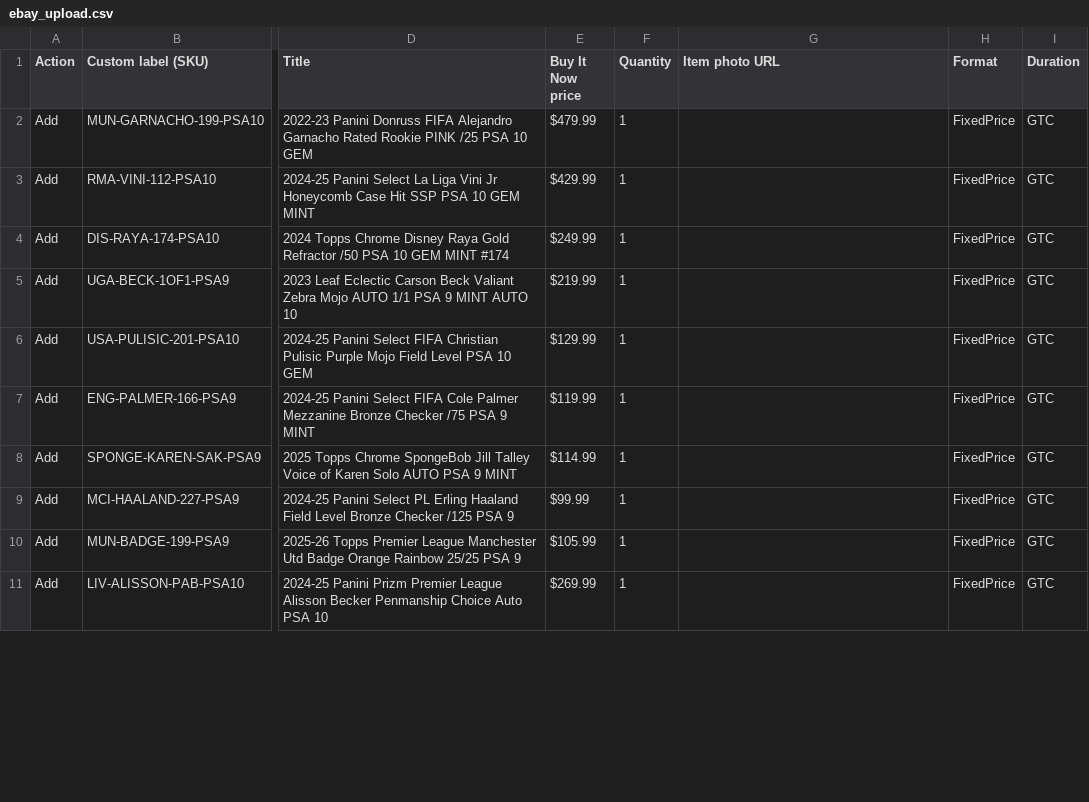
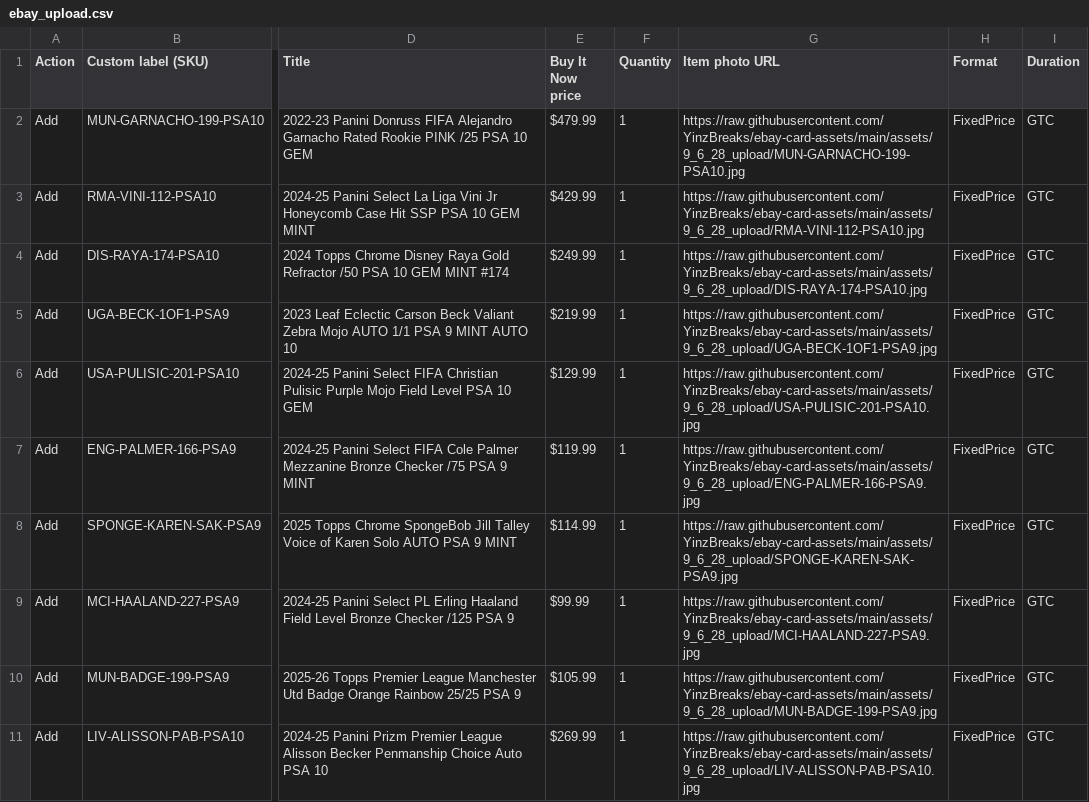
Before and after one commit to YinzBreaks/ebay-card-assets, a CSV file: ebay_upload.csv, drawn as a sheet; only a part is shown, gaps mark what is left out; the diff covers the shown part only; the diff names each change by its address in the sheet, - before the commit and + after, or states it on an @@ line.

Commit message:
Add photo URLs to CSV and update template_builder.py with auto image resolution

```diff
--- a/ebay_upload.csv
+++ b/ebay_upload.csv
-G2 (Item photo URL): (empty)
+G2 (Item photo URL): https://raw.githubusercontent.com/YinzBreaks/ebay-card-assets/main/assets/9_6_28_upload/MUN-GARNACHO-199-PSA10.jpg
-G3 (Item photo URL): (empty)
+G3 (Item photo URL): https://raw.githubusercontent.com/YinzBreaks/ebay-card-assets/main/assets/9_6_28_upload/RMA-VINI-112-PSA10.jpg
-G4 (Item photo URL): (empty)
+G4 (Item photo URL): https://raw.githubusercontent.com/YinzBreaks/ebay-card-assets/main/assets/9_6_28_upload/DIS-RAYA-174-PSA10.jpg
-G5 (Item photo URL): (empty)
+G5 (Item photo URL): https://raw.githubusercontent.com/YinzBreaks/ebay-card-assets/main/assets/9_6_28_upload/UGA-BECK-1OF1-PSA9.jpg
-G6 (Item photo URL): (empty)
+G6 (Item photo URL): https://raw.githubusercontent.com/YinzBreaks/ebay-card-assets/main/assets/9_6_28_upload/USA-PULISIC-201-PSA10.jpg
-G7 (Item photo URL): (empty)
+G7 (Item photo URL): https://raw.githubusercontent.com/YinzBreaks/ebay-card-assets/main/assets/9_6_28_upload/ENG-PALMER-166-PSA9.jpg
-G8 (Item photo URL): (empty)
+G8 (Item photo URL): https://raw.githubusercontent.com/YinzBreaks/ebay-card-assets/main/assets/9_6_28_upload/SPONGE-KAREN-SAK-PSA9.jpg
-G9 (Item photo URL): (empty)
+G9 (Item photo URL): https://raw.githubusercontent.com/YinzBreaks/ebay-card-assets/main/assets/9_6_28_upload/MCI-HAALAND-227-PSA9.jpg
-G10 (Item photo URL): (empty)
+G10 (Item photo URL): https://raw.githubusercontent.com/YinzBreaks/ebay-card-assets/main/assets/9_6_28_upload/MUN-BADGE-199-PSA9.jpg
-G11 (Item photo URL): (empty)
+G11 (Item photo URL): https://raw.githubusercontent.com/YinzBreaks/ebay-card-assets/main/assets/9_6_28_upload/LIV-ALISSON-PAB-PSA10.jpg
```
Also changed, not shown: 9 edited cells elsewhere in this file, 1 other file.
